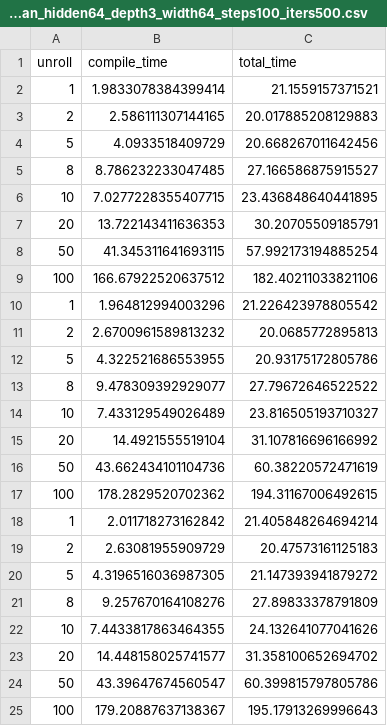
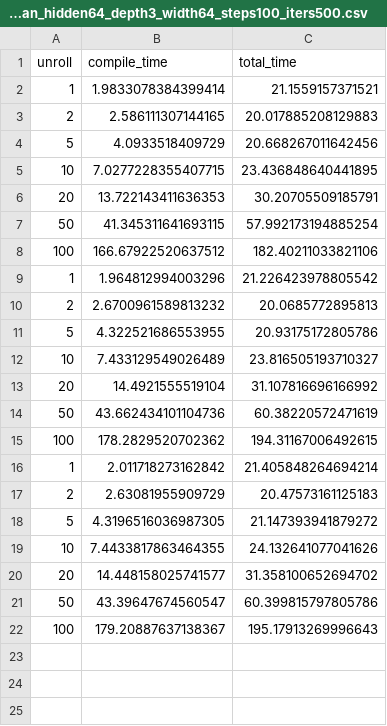
Before and after one commit to luweizheng/dynamic-unroll-nde, a CSV file: unroll_test/data/mlp_titan_hidden64_depth3_width64_steps100_iters500.csv, drawn as a sheet.

```diff
--- a/unroll_test/data/mlp_titan_hidden64_depth3_width64_steps100_iters500.csv
+++ b/unroll_test/data/mlp_titan_hidden64_depth3_width64_steps100_iters500.csv
@@ -4,3 +4,2 @@ unroll, compile_time, total_time
 5,4.0933518409729,20.668267011642456
-8,8.786232233047485,27.166586875915527
 10,7.0277228355407715,23.436848640441895
@@ -12,3 +11,2 @@ unroll, compile_time, total_time
 5,4.322521686553955,20.93175172805786
-8,9.478309392929077,27.79672646522522
 10,7.433129549026489,23.816505193710327
@@ -20,3 +18,2 @@ unroll, compile_time, total_time
 5,4.3196516036987305,21.147393941879272
-8,9.257670164108276,27.89833378791809
 10,7.4433817863464355,24.132641077041626
```
Also changed, not shown: unroll_test/data/mlp_titan_hidden64_depth4_width128_steps100_iters500.csv, 4 other files.
